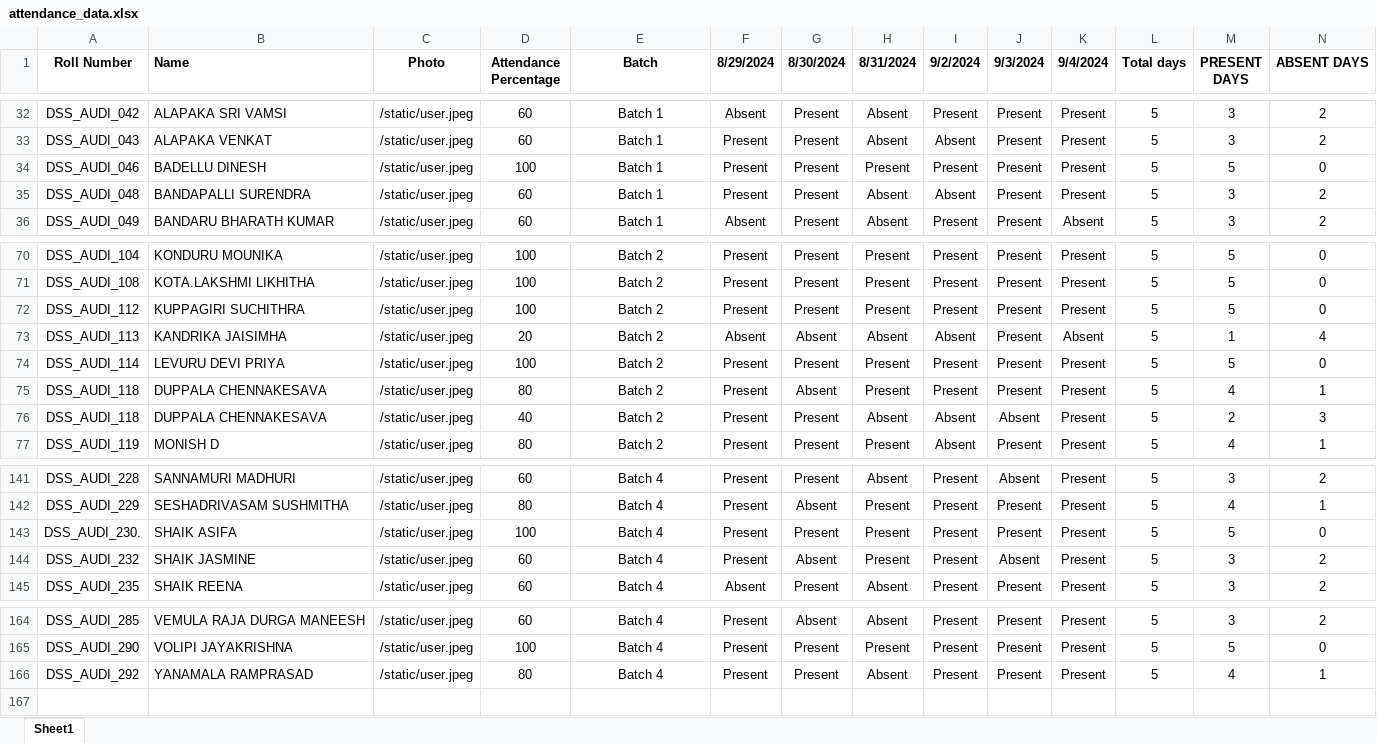
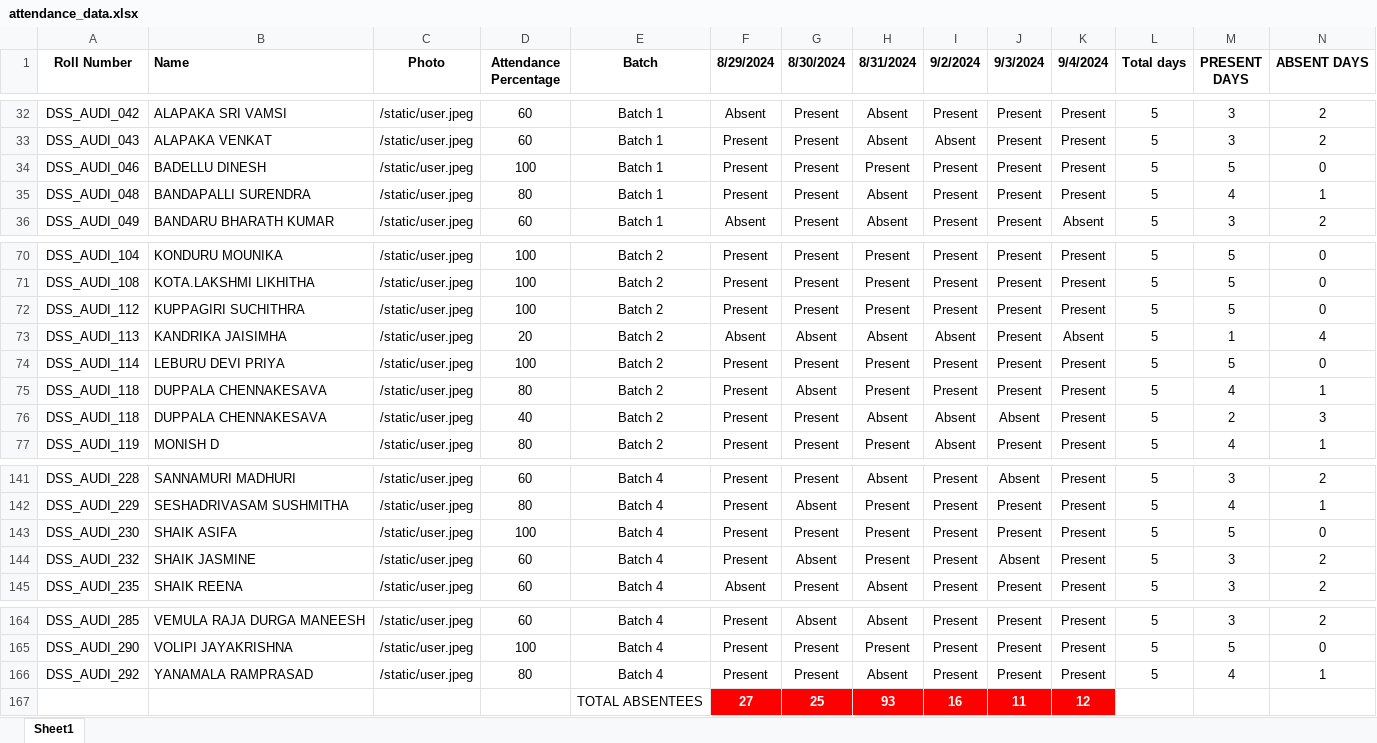
Before and after one commit to harshithravuri23/Attendance_Management_Project_DSS, an Excel workbook: attendance_data.xlsx, sheet Sheet1, drawn as a sheet; only a part is shown, gaps mark what is left out; values as stored, in another font and other column widths than the file's, no borders; the diff covers the shown part only; the diff names each change by its address in the sheet, - before the commit and + after, or states it on an @@ line.

Commit message:
Changed small changes in excel sheet

```diff
--- a/attendance_data.xlsx (sheet Sheet1)
+++ b/attendance_data.xlsx (sheet Sheet1)
-D35 (Attendance Percentage): 60
+D35 (Attendance Percentage): 80
-I35 (9/2/2024): Absent
+I35 (9/2/2024): Present
-M35 (PRESENT DAYS): 3
+M35 (PRESENT DAYS): 4
-N35 (ABSENT DAYS): 2
+N35 (ABSENT DAYS): 1
-B74 (Name): LEVURU DEVI PRIYA
+B74 (Name): LEBURU DEVI PRIYA
-A143 (Roll Number): DSS_AUDI_230.
+A143 (Roll Number): DSS_AUDI_230
+row 167:  |  |  |  | TOTAL ABSENTEES | 27 | 25 | 93 | 16 | 11 | 12
```
Also changed, not shown: 30 edited cells elsewhere in this sheet.
